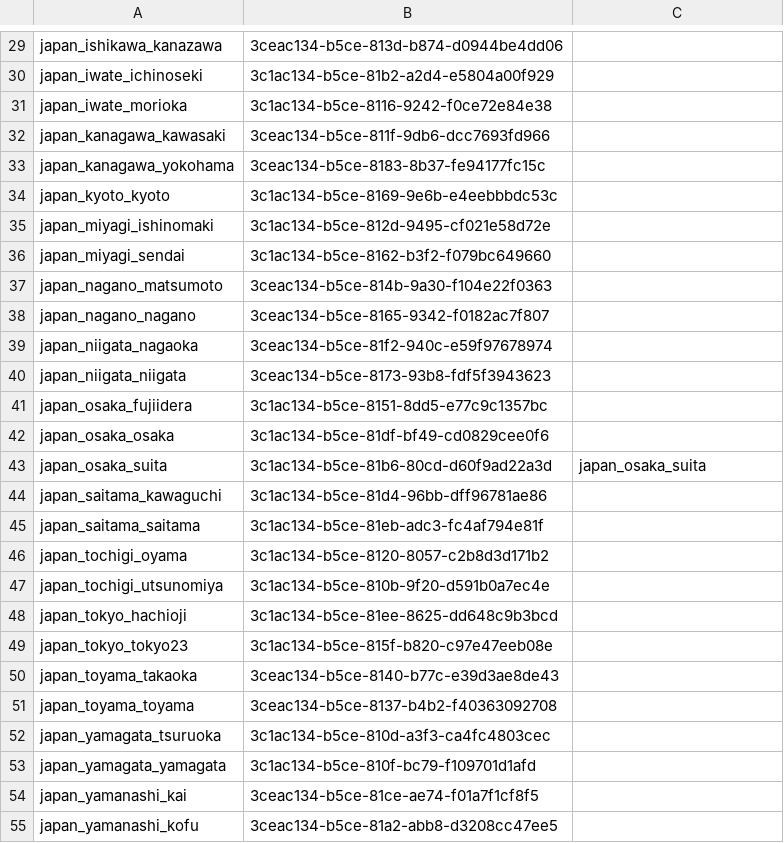
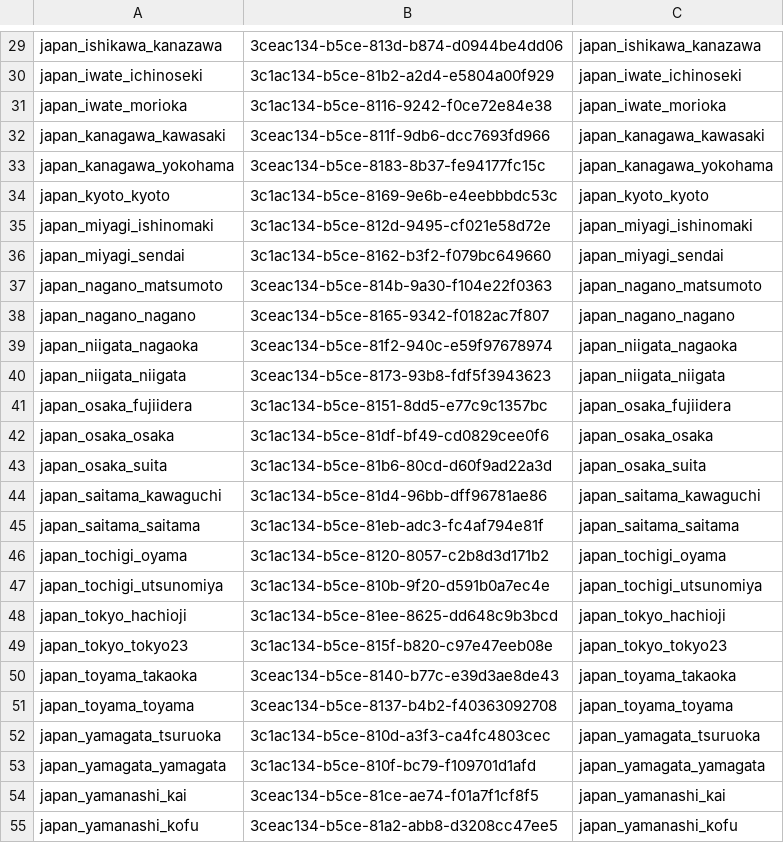
Before and after one commit to HNishimura0504/restaurant-guides, a TSV file: notion/map.tsv, drawn as a sheet; only a part is shown, gaps mark what is left out; the diff covers the shown part only; the diff names each change by its address in the sheet, - before the commit and + after, or states it on an @@ line.

```diff
--- a/notion/map.tsv
+++ b/notion/map.tsv
-C29: (empty)
+C29: japan_ishikawa_kanazawa
-C30: (empty)
+C30: japan_iwate_ichinoseki
-C31: (empty)
+C31: japan_iwate_morioka
-C32: (empty)
+C32: japan_kanagawa_kawasaki
-C33: (empty)
+C33: japan_kanagawa_yokohama
-C34: (empty)
+C34: japan_kyoto_kyoto
-C35: (empty)
+C35: japan_miyagi_ishinomaki
-C36: (empty)
+C36: japan_miyagi_sendai
-C37: (empty)
+C37: japan_nagano_matsumoto
-C38: (empty)
+C38: japan_nagano_nagano
-C39: (empty)
+C39: japan_niigata_nagaoka
-C40: (empty)
+C40: japan_niigata_niigata
-C41: (empty)
+C41: japan_osaka_fujiidera
-C42: (empty)
+C42: japan_osaka_osaka
-C44: (empty)
+C44: japan_saitama_kawaguchi
-C45: (empty)
+C45: japan_saitama_saitama
-C46: (empty)
+C46: japan_tochigi_oyama
-C47: (empty)
+C47: japan_tochigi_utsunomiya
-C48: (empty)
+C48: japan_tokyo_hachioji
-C49: (empty)
+C49: japan_tokyo_tokyo23
-C50: (empty)
+C50: japan_toyama_takaoka
-C51: (empty)
+C51: japan_toyama_toyama
-C52: (empty)
+C52: japan_yamagata_tsuruoka
-C53: (empty)
+C53: japan_yamagata_yamagata
-C54: (empty)
+C54: japan_yamanashi_kai
-C55: (empty)
+C55: japan_yamanashi_kofu
```
Also changed, not shown: 28 edited cells elsewhere in this file, 1 other file.
